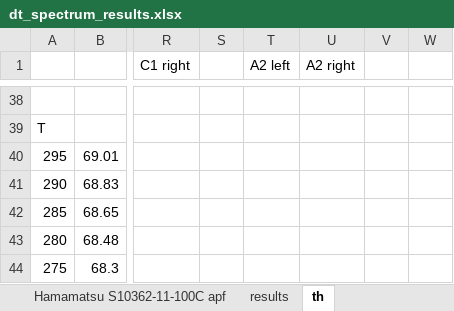
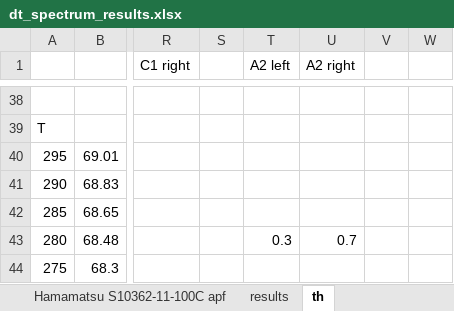
Before and after one commit to Vlad-ole/Afterpulsing, an Excel workbook: AP_DC_X-talk/dt_spectrum_results.xlsx, sheet th, drawn as a sheet; only a part is shown, gaps mark what is left out; values as stored, in another font and other column widths than the file's, no borders; the diff names each change by its address in the sheet, - before the commit and + after, or states it on an @@ line.

```diff
--- a/AP_DC_X-talk/dt_spectrum_results.xlsx (sheet th)
+++ b/AP_DC_X-talk/dt_spectrum_results.xlsx (sheet th)
-T43 (A2 left): (empty)
+T43 (A2 left): 0.3
-U43 (A2 right): (empty)
+U43 (A2 right): 0.7
```
Also changed, not shown: 3 other files.
